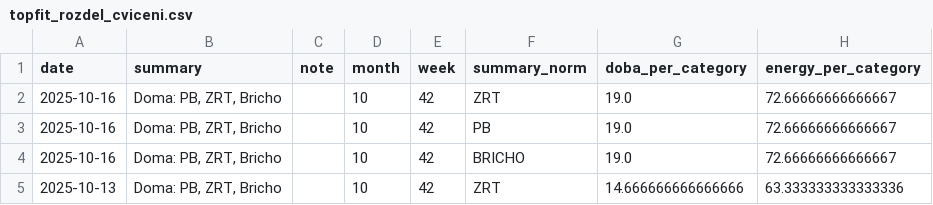
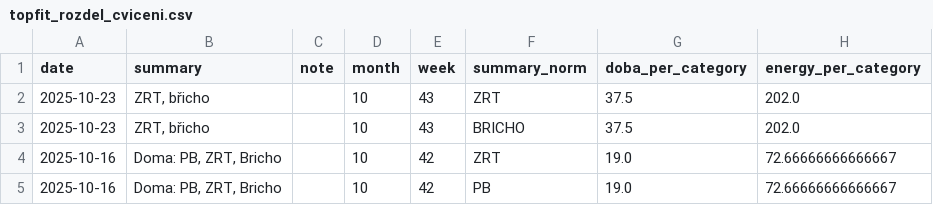
Before and after one commit to MarekCoderslab/TOPFIT, a CSV file: topfit_rozdel_cviceni.csv, drawn as a sheet; only a part is shown; the shorter side is filled out with more unchanged rows.

```diff
--- a/topfit_rozdel_cviceni.csv
+++ b/topfit_rozdel_cviceni.csv
@@ -1,2 +1,4 @@
 date,summary,note,month,week,summary_norm,doba_per_category,energy_per_category
+2025-10-23,"ZRT, břicho",,10,43,ZRT,37.5,202.0
+2025-10-23,"ZRT, břicho",,10,43,BRICHO,37.5,202.0
 2025-10-16,"Doma: PB, ZRT, Bricho",,10,42,ZRT,19.0,72.66666666666667
```
Also changed, not shown: 1 other file.
